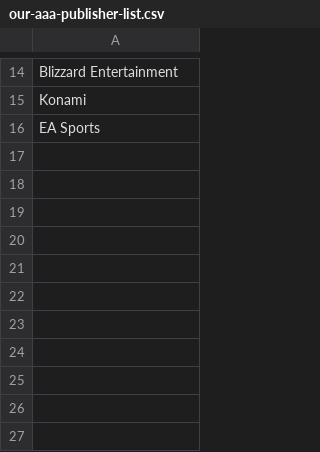
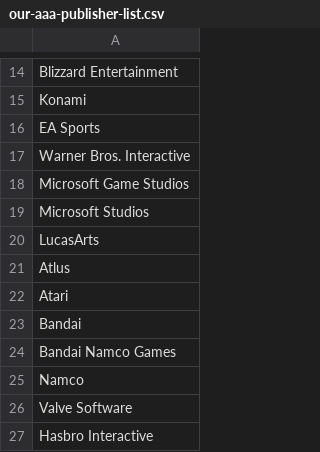
Before and after one commit to rachelemrick/COMP-790-InfoVis-Final-Project, a CSV file: Databases/our-aaa-publisher-list.csv, drawn as a sheet; only a part is shown, gaps mark what is left out.

Commit message:
Added a bunch of indie publishers
Now we have many more indie games in the DB!

```diff
--- a/Databases/our-aaa-publisher-list.csv
+++ b/Databases/our-aaa-publisher-list.csv
@@ -16 +16,12 @@ Konami
 EA Sports
+Warner Bros. Interactive
+Microsoft Game Studios
+Microsoft Studios
+LucasArts
+Atlus
+Atari
+Bandai
+Bandai Namco Games
+Namco
+Valve Software
+Hasbro Interactive
```
Also changed, not shown: 6 other files.
